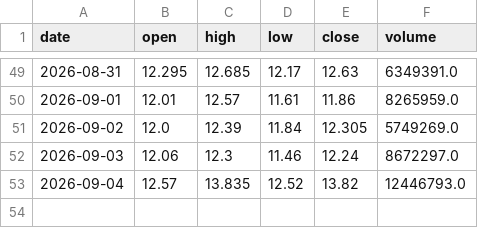
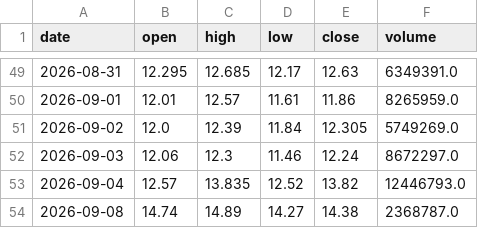
Before and after one commit to CRCBIT/STOCK_PREDICT, a CSV file: published/history/RAM.csv, drawn as a sheet; only a part is shown, gaps mark what is left out.

```diff
--- a/published/history/RAM.csv
+++ b/published/history/RAM.csv
@@ -53 +53,2 @@ date,open,high,low,close,volume
 2026-09-04,12.57,13.835,12.52,13.82,12446793.0
+2026-09-08,14.74,14.89,14.27,14.38,2368787.0
```
Also changed, not shown: published/history/000660.csv, published/history/SNDK.csv, 39 other files.
